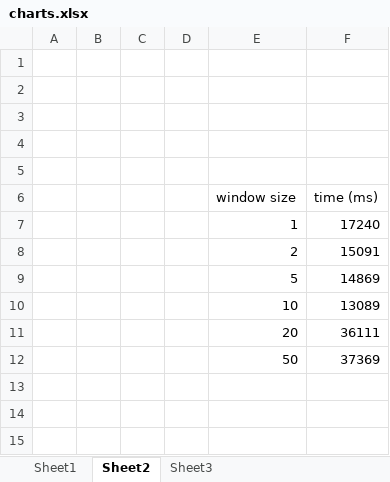
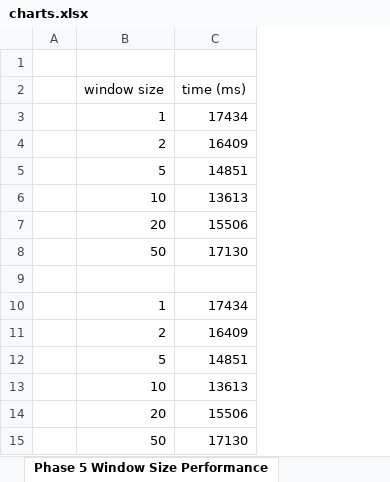
Before and after one commit to eliedaou/networkDesign, an Excel workbook: phase5/charts.xlsx, sheet Phase 5 Window Size Performance, drawn as a sheet; values as stored, in another font and other column widths than the file's, no borders; charts and pictures not drawn; removed rows and columns are numbered as before the commit, all else as after; the diff names each change by its address in the sheet, - before the commit and + after, or states it on an @@ line.

```diff
--- a/phase5/charts.xlsx (sheet Phase 5 Window Size Performance)
+++ b/phase5/charts.xlsx (sheet Phase 5 Window Size Performance)
-sheet tab: Sheet2
+sheet tab: Phase 5 Window Size Performance
-column B, empty
-column C, empty
-column D, empty
-row 1: (empty)
-row 2: (empty)
-row 3: (empty)
-row 4: (empty)
-C3 (time (ms)): 17240
+C3 (time (ms)): 17434
-C4 (time (ms)): 15091
+C4 (time (ms)): 16409
-C5 (time (ms)): 14869
+C5 (time (ms)): 14851
-C6 (time (ms)): 13089
+C6 (time (ms)): 13613
-C7 (time (ms)): 36111
+C7 (time (ms)): 15506
+row 8:  | 50 | 17130
-row 9:  |  |  |  | 50 | 37369
+row 9: (empty)
+row 10:  | 1 | 17434
+row 11:  | 2 | 16409
+row 12:  | 5 | 14851
+row 13:  | 10 | 13613
+row 14:  | 20 | 15506
+row 15:  | 50 | 17130
```
Also changed, not shown: sheet Phase 3-5 Performance, sheet Phase 5 Loss Perfomance, other sheet tabs, charts or pictures, 2 other files.
